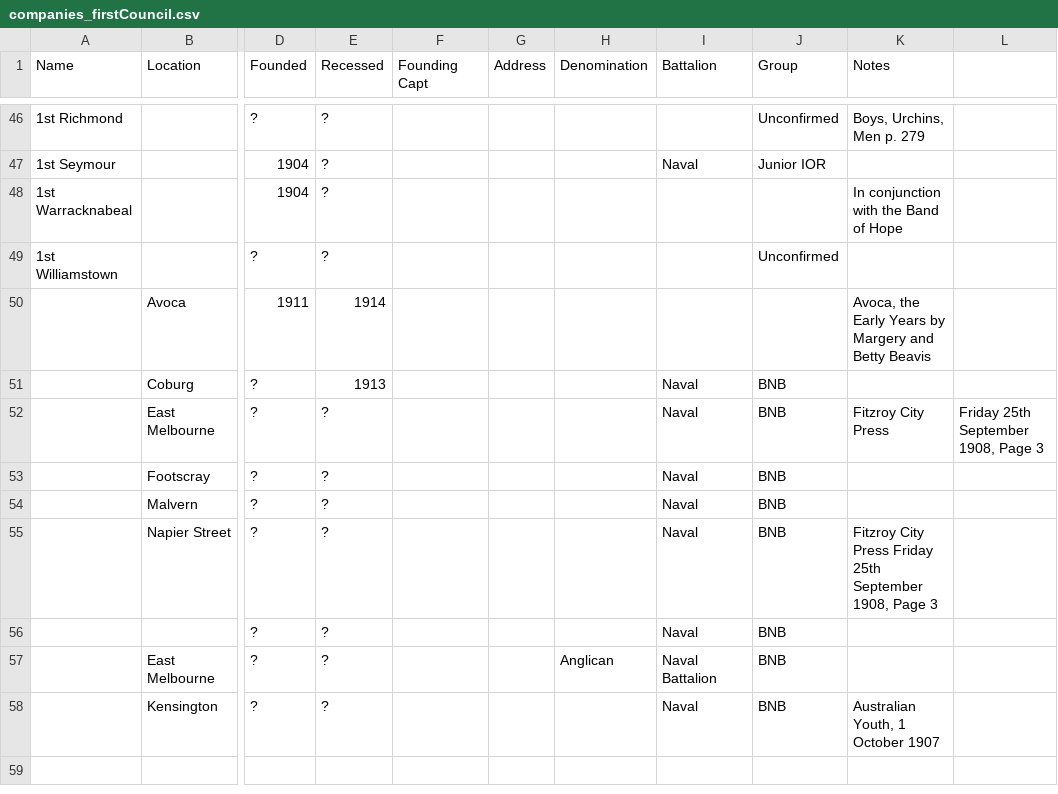
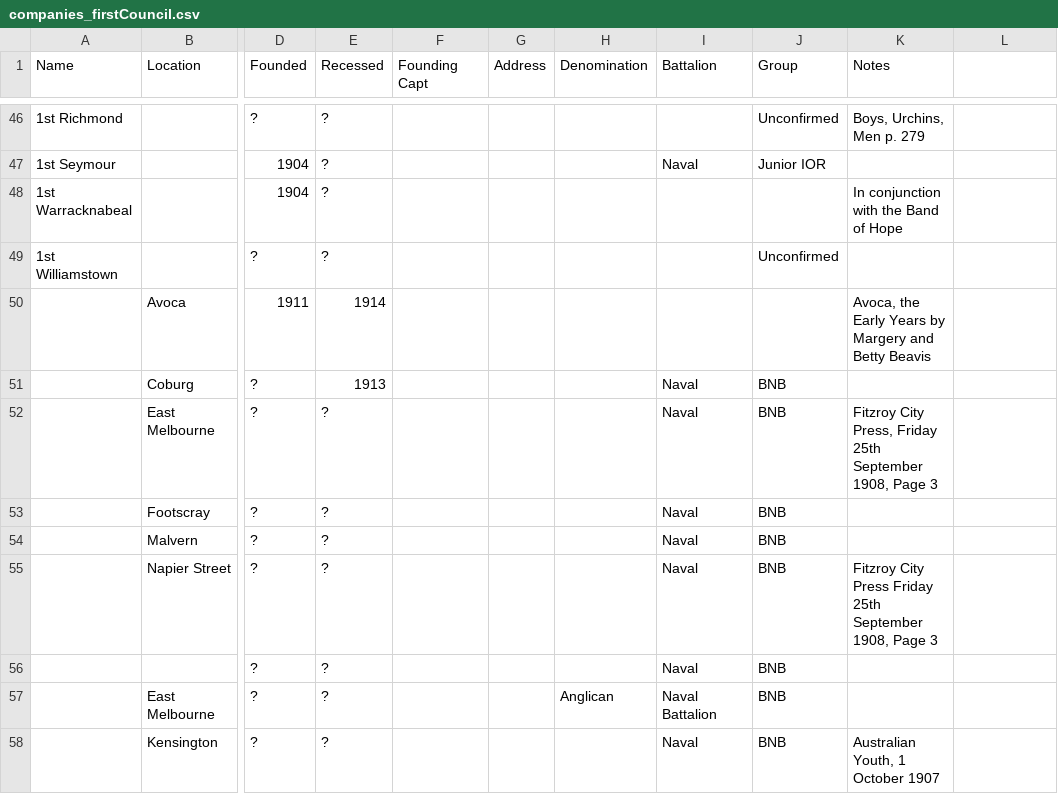
Before and after one commit to shivermetim/bbvdb-public-data, a CSV file: Companies/First Council/companies_firstCouncil.csv, drawn as a sheet; only a part is shown, gaps mark what is left out; the shorter side is filled out with more unchanged rows; the diff names each change by its address in the sheet, - before the commit and + after, or states it on an @@ line.

Commit message:
Update companies_firstCouncil.csv

```diff
--- a/Companies/First Council/companies_firstCouncil.csv
+++ b/Companies/First Council/companies_firstCouncil.csv
-K52 (Notes): Fitzroy City Press
+K52 (Notes): Fitzroy City Press, Friday 25th September 1908, Page 3
-L52: Friday 25th September 1908, Page 3
+L52: (empty)
```
